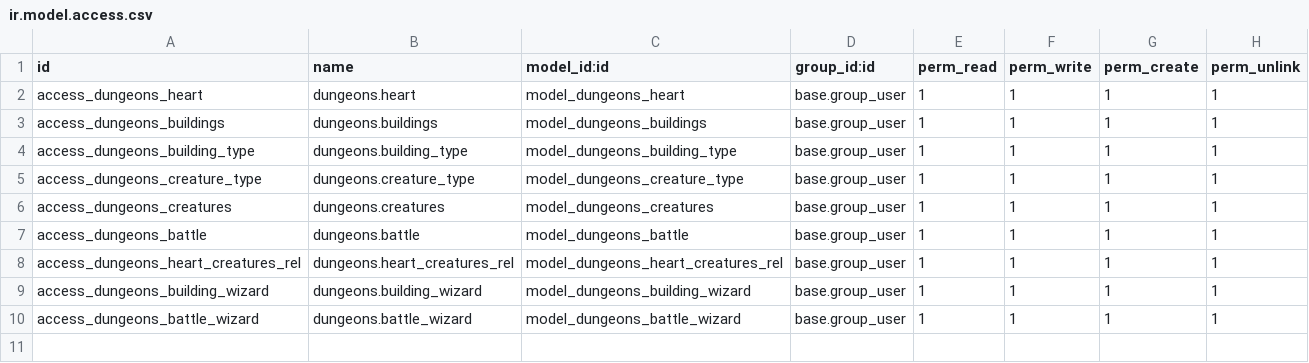
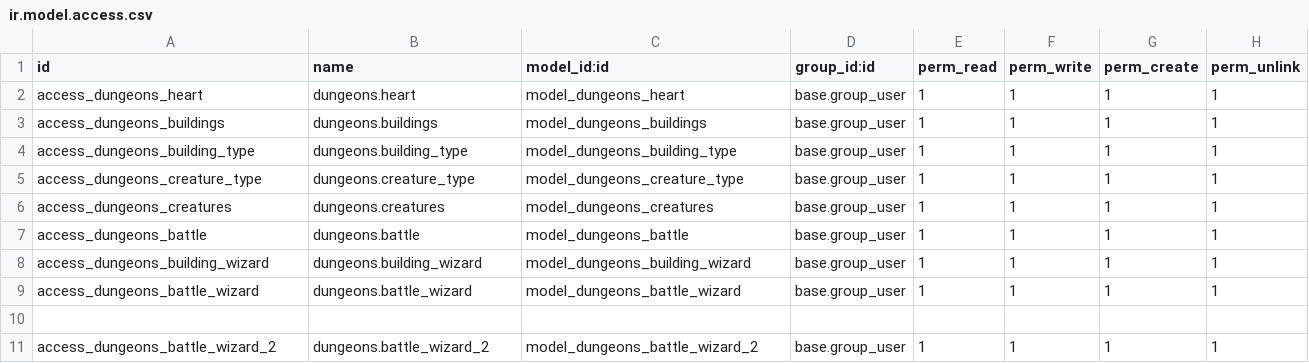
Before and after one commit to moisesSanchis/sge22-23, a CSV file: modules/dungeons/security/ir.model.access.csv, drawn as a sheet.

```diff
--- a/modules/dungeons/security/ir.model.access.csv
+++ b/modules/dungeons/security/ir.model.access.csv
@@ -7,4 +7,5 @@ access_dungeons_creatures,dungeons.creatures,model_dungeons_creatures,base.group
 access_dungeons_battle,dungeons.battle,model_dungeons_battle,base.group_user,1,1,1,1
-access_dungeons_heart_creatures_rel,dungeons.heart_creatures_rel,model_dungeons_heart_creatures_rel,base.group_user,1,1,1,1
 access_dungeons_building_wizard,dungeons.building_wizard,model_dungeons_building_wizard,base.group_user,1,1,1,1
 access_dungeons_battle_wizard,dungeons.battle_wizard,model_dungeons_battle_wizard,base.group_user,1,1,1,1
+
+access_dungeons_battle_wizard_2,dungeons.battle_wizard_2,model_dungeons_battle_wizard_2,base.group_user,1,1,1,1
```
Also changed, not shown: 7 other files.
